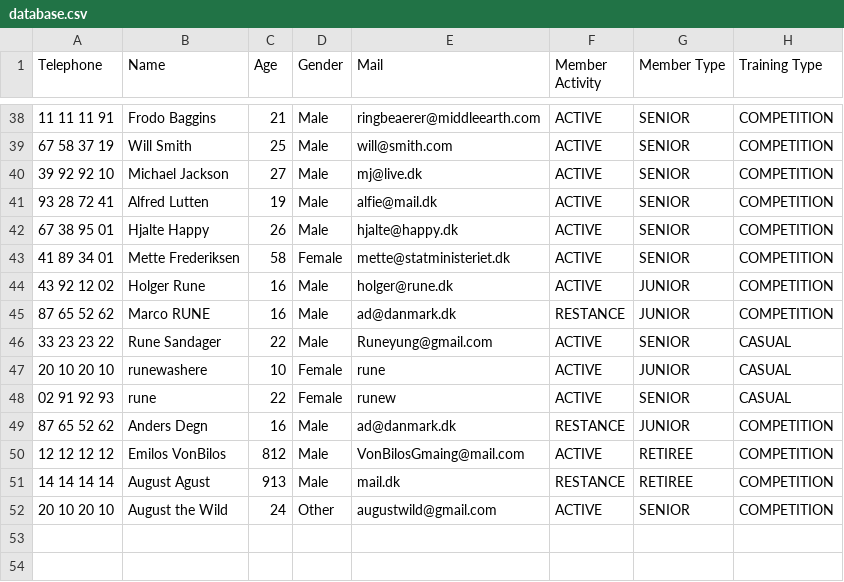
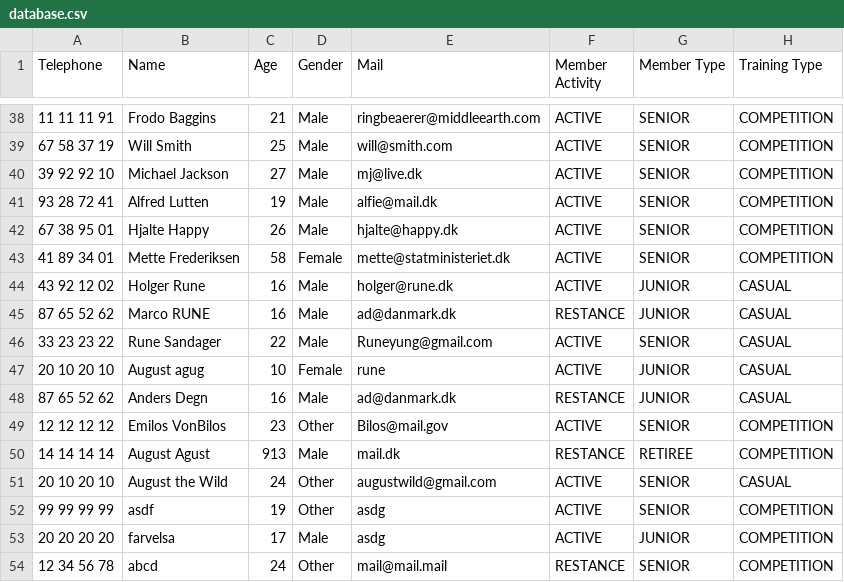
Before and after one commit to Runejy/Delfinen, a CSV file: src/Files/database.csv, drawn as a sheet; only a part is shown, gaps mark what is left out; the diff covers the shown part only.

Commit message:
o..o

```diff
--- a/src/Files/database.csv
+++ b/src/Files/database.csv
@@ -43,10 +43,12 @@ Telephone,Name,Age,Gender,Mail,Member Activity,Member Type,Training Type
 41 89 34 01,Mette Frederiksen,58,Female,mette@statministeriet.dk,ACTIVE,SENIOR,COMPETITION
-43 92 12 02,Holger Rune,16,Male,holger@rune.dk,ACTIVE,JUNIOR,COMPETITION
-87 65 52 62,Marco RUNE,16,Male,ad@danmark.dk,RESTANCE,JUNIOR,COMPETITION
+43 92 12 02,Holger Rune,16,Male,holger@rune.dk,ACTIVE,JUNIOR,CASUAL
+87 65 52 62,Marco RUNE,16,Male,ad@danmark.dk,RESTANCE,JUNIOR,CASUAL
 33 23 23 22,Rune Sandager,22,Male,Runeyung@gmail.com,ACTIVE,SENIOR,CASUAL
-20 10 20 10,runewashere,10,Female,rune,ACTIVE,JUNIOR,CASUAL
-02 91 92 93,rune,22,Female,runew,ACTIVE,SENIOR,CASUAL
-87 65 52 62,Anders Degn,16,Male,ad@danmark.dk,RESTANCE,JUNIOR,COMPETITION
-12 12 12 12,Emilos VonBilos,812,Male,VonBilosGmaing@mail.com,ACTIVE,RETIREE,COMPETITION
+20 10 20 10,August agug,10,Female,rune,ACTIVE,JUNIOR,CASUAL
+87 65 52 62,Anders Degn,16,Male,ad@danmark.dk,RESTANCE,JUNIOR,CASUAL
+12 12 12 12,Emilos VonBilos,23,Other,Bilos@mail.gov,ACTIVE,SENIOR,COMPETITION
 14 14 14 14,August Agust,913,Male,mail.dk,RESTANCE,RETIREE,COMPETITION
-20 10 20 10,August the Wild,24,Other,augustwild@gmail.com,ACTIVE,SENIOR,COMPETITION
+20 10 20 10,August the Wild,24,Other,augustwild@gmail.com,ACTIVE,SENIOR,CASUAL
+99 99 99 99,asdf,19,Other,asdg,ACTIVE,SENIOR,COMPETITION
+20 20 20 20,farvelsa,17,Male,asdg,ACTIVE,JUNIOR,COMPETITION
+12 34 56 78,abcd,24,Other,mail@mail.mail,RESTANCE,SENIOR,COMPETITION
```
Also changed, not shown: 22 edited cells elsewhere in this file.
